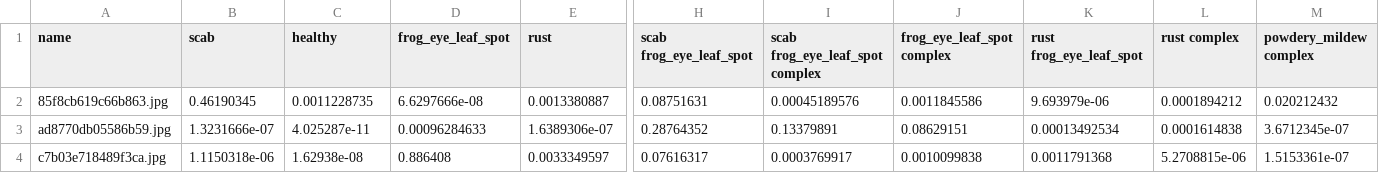
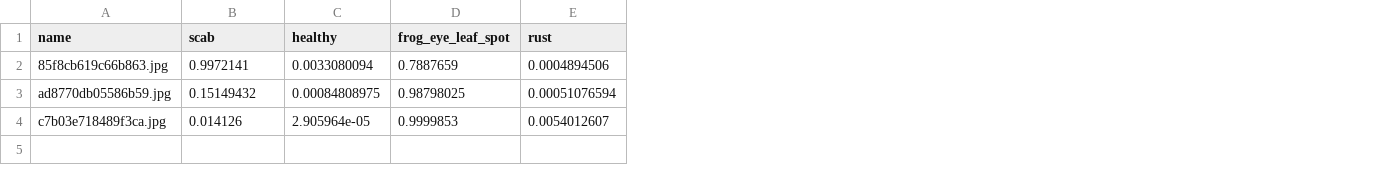
Before and after one commit to RainYQ/plant-pathology-2021-fgvc8, a CSV file: submission_with_prob.csv, drawn as a sheet; only a part is shown, gaps mark what is left out; the diff covers the shown part only; the diff names each change by its address in the sheet, - before the commit and + after, or states it on an @@ line.

```diff
--- a/submission_with_prob.csv
+++ b/submission_with_prob.csv
-column H (scab frog_eye_leaf_spot), rows 2-4: 0.08751631 | 0.28764352 | 0.07616317
-column I (scab frog_eye_leaf_spot complex), rows 2-4: 0.00045189576 | 0.13379891 | 0.0003769917
-column J (frog_eye_leaf_spot complex), rows 2-4: 0.0011845586 | 0.08629151 | 0.0010099838
-column K (rust frog_eye_leaf_spot), rows 2-4: 9.693979e-06 | 0.00013492534 | 0.0011791368
-column L (rust complex), rows 2-4: 0.0001894212 | 0.0001614838 | 5.2708815e-06
-column M (powdery_mildew complex), rows 2-4: 0.020212432 | 3.6712345e-07 | 1.5153361e-07
-B2 (scab): 0.46190345
+B2 (scab): 0.9972141
-C2 (healthy): 0.0011228735
+C2 (healthy): 0.0033080094
-D2 (frog_eye_leaf_spot): 6.6297666e-08
+D2 (frog_eye_leaf_spot): 0.7887659
-E2 (rust): 0.0013380887
+E2 (rust): 0.0004894506
-B3 (scab): 1.3231666e-07
+B3 (scab): 0.15149432
-C3 (healthy): 4.025287e-11
+C3 (healthy): 0.00084808975
-D3 (frog_eye_leaf_spot): 0.00096284633
+D3 (frog_eye_leaf_spot): 0.98798025
-E3 (rust): 1.6389306e-07
+E3 (rust): 0.00051076594
-B4 (scab): 1.1150318e-06
+B4 (scab): 0.014126
-C4 (healthy): 1.62938e-08
+C4 (healthy): 2.905964e-05
-D4 (frog_eye_leaf_spot): 0.886408
+D4 (frog_eye_leaf_spot): 0.9999853
-E4 (rust): 0.0033349597
+E4 (rust): 0.0054012607
```
Also changed, not shown: 6 edited cells elsewhere in this file, 5 other files.
